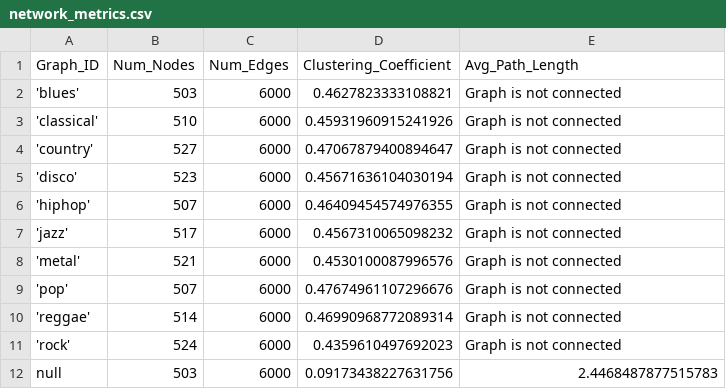
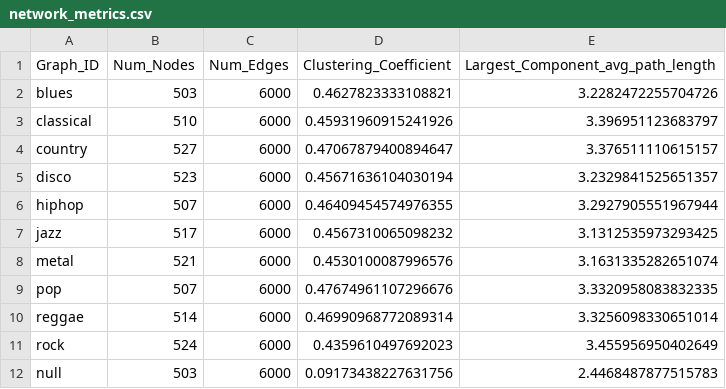
Before and after one commit to Ekkiddle/572NetworkProject, a CSV file: network_metrics.csv, drawn as a sheet.

Commit message:
Updated metrics

```diff
--- a/network_metrics.csv
+++ b/network_metrics.csv
@@ -1,12 +1,12 @@
-Graph_ID,Num_Nodes,Num_Edges,Clustering_Coefficient,Avg_Path_Length
-'blues',503,6000,0.4627823333108821,Graph is not connected
-'classical',510,6000,0.45931960915241926,Graph is not connected
-'country',527,6000,0.47067879400894647,Graph is not connected
-'disco',523,6000,0.45671636104030194,Graph is not connected
-'hiphop',507,6000,0.46409454574976355,Graph is not connected
-'jazz',517,6000,0.4567310065098232,Graph is not connected
-'metal',521,6000,0.4530100087996576,Graph is not connected
-'pop',507,6000,0.47674961107296676,Graph is not connected
-'reggae',514,6000,0.46990968772089314,Graph is not connected
-'rock',524,6000,0.4359610497692023,Graph is not connected
+Graph_ID,Num_Nodes,Num_Edges,Clustering_Coefficient,Largest_Component_avg_path_length
+blues,503,6000,0.4627823333108821,3.2282472255704726
+classical,510,6000,0.45931960915241926,3.396951123683797
+country,527,6000,0.47067879400894647,3.376511110615157
+disco,523,6000,0.45671636104030194,3.2329841525651357
+hiphop,507,6000,0.46409454574976355,3.2927905551967944
+jazz,517,6000,0.4567310065098232,3.1312535973293425
+metal,521,6000,0.4530100087996576,3.1631335282651074
+pop,507,6000,0.47674961107296676,3.3320958083832335
+reggae,514,6000,0.46990968772089314,3.3256098330651014
+rock,524,6000,0.4359610497692023,3.455956950402649
 null,503,6000,0.09173438227631756,2.4468487877515783
```
Also changed, not shown: 1 other file.
